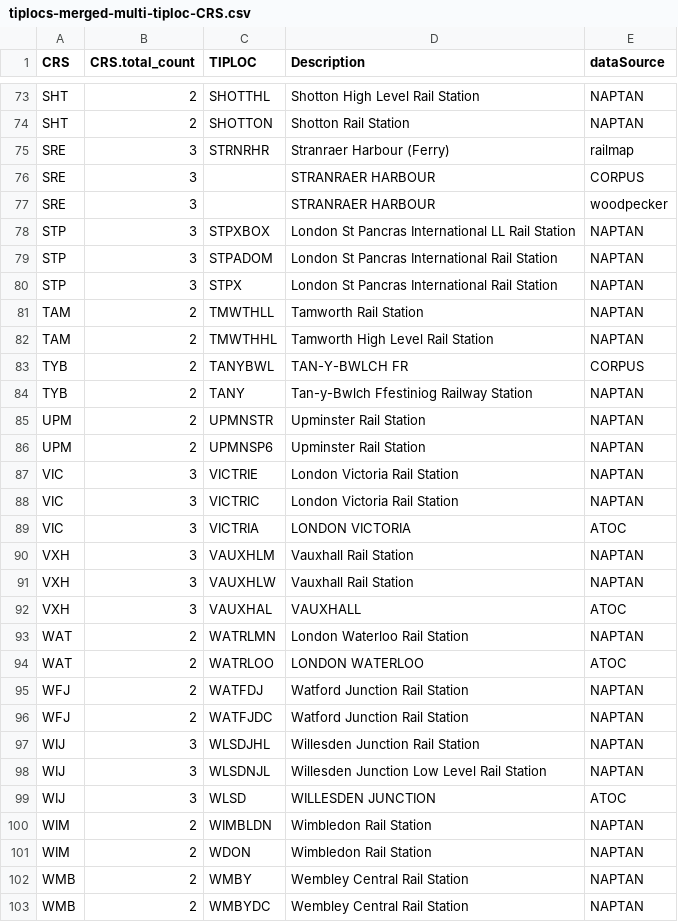
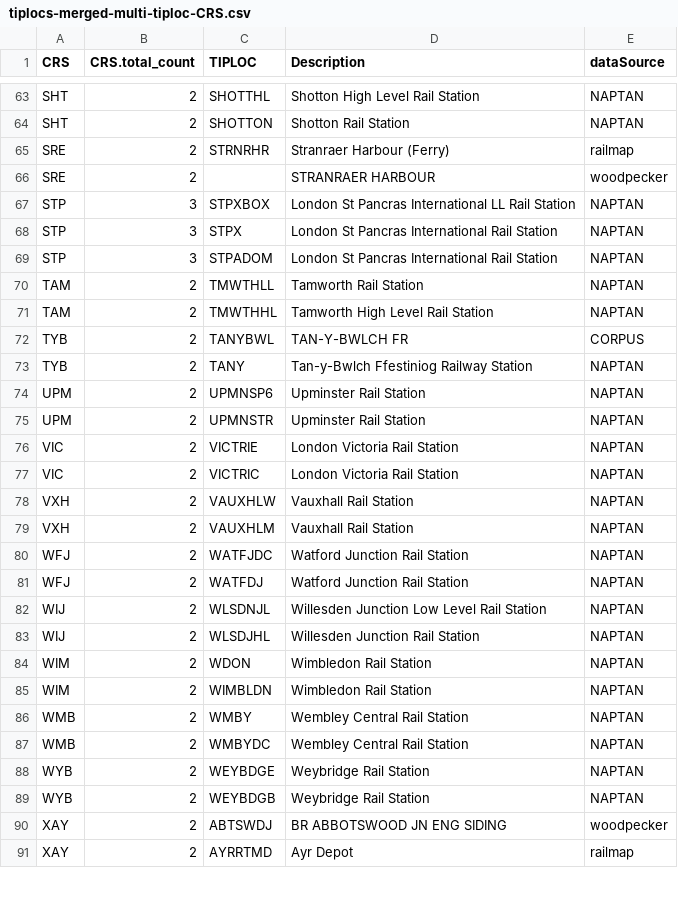
Before and after one commit to oweno-tfwm/YA_Tiploc_List, a CSV file: tiplocs-merged-multi-tiploc-CRS.csv, drawn as a sheet; only a part is shown, gaps mark what is left out; the shorter side is filled out with more unchanged rows; the diff covers the shown part only.

Commit message:
updated logic to make CORPUS authoritative source of mapping between TIPLOC and STANOX

```diff
--- a/tiplocs-merged-multi-tiploc-CRS.csv
+++ b/tiplocs-merged-multi-tiploc-CRS.csv
@@ -74,8 +64,7 @@
 "SHT","2","SHOTTON","Shotton Rail Station","NAPTAN"
-"SRE","3","STRNRHR","Stranraer Harbour (Ferry)","railmap"
-"SRE","3","","STRANRAER HARBOUR","CORPUS"
-"SRE","3","","STRANRAER HARBOUR","woodpecker"
+"SRE","2","STRNRHR","Stranraer Harbour (Ferry)","railmap"
+"SRE","2","","STRANRAER HARBOUR","woodpecker"
 "STP","3","STPXBOX","London St Pancras International LL Rail Station","NAPTAN"
+"STP","3","STPX","London St Pancras International Rail Station","NAPTAN"
 "STP","3","STPADOM","London St Pancras International Rail Station","NAPTAN"
-"STP","3","STPX","London St Pancras International Rail Station","NAPTAN"
 "TAM","2","TMWTHLL","Tamworth Rail Station","NAPTAN"
@@ -84,19 +73,14 @@
 "TYB","2","TANY","Tan-y-Bwlch Ffestiniog Railway Station","NAPTAN"
+"UPM","2","UPMNSP6","Upminster Rail Station","NAPTAN"
 "UPM","2","UPMNSTR","Upminster Rail Station","NAPTAN"
-"UPM","2","UPMNSP6","Upminster Rail Station","NAPTAN"
-"VIC","3","VICTRIE","London Victoria Rail Station","NAPTAN"
-"VIC","3","VICTRIC","London Victoria Rail Station","NAPTAN"
-"VIC","3","VICTRIA","LONDON VICTORIA","ATOC"
-"VXH","3","VAUXHLM","Vauxhall Rail Station","NAPTAN"
-"VXH","3","VAUXHLW","Vauxhall Rail Station","NAPTAN"
-"VXH","3","VAUXHAL","VAUXHALL","ATOC"
-"WAT","2","WATRLMN","London Waterloo Rail Station","NAPTAN"
-"WAT","2","WATRLOO","LONDON WATERLOO","ATOC"
+"VIC","2","VICTRIE","London Victoria Rail Station","NAPTAN"
+"VIC","2","VICTRIC","London Victoria Rail Station","NAPTAN"
+"VXH","2","VAUXHLW","Vauxhall Rail Station","NAPTAN"
+"VXH","2","VAUXHLM","Vauxhall Rail Station","NAPTAN"
+"WFJ","2","WATFJDC","Watford Junction Rail Station","NAPTAN"
 "WFJ","2","WATFDJ","Watford Junction Rail Station","NAPTAN"
-"WFJ","2","WATFJDC","Watford Junction Rail Station","NAPTAN"
-"WIJ","3","WLSDJHL","Willesden Junction Rail Station","NAPTAN"
-"WIJ","3","WLSDNJL","Willesden Junction Low Level Rail Station","NAPTAN"
-"WIJ","3","WLSD","WILLESDEN JUNCTION","ATOC"
+"WIJ","2","WLSDNJL","Willesden Junction Low Level Rail Station","NAPTAN"
+"WIJ","2","WLSDJHL","Willesden Junction Rail Station","NAPTAN"
+"WIM","2","WDON","Wimbledon Rail Station","NAPTAN"
 "WIM","2","WIMBLDN","Wimbledon Rail Station","NAPTAN"
-"WIM","2","WDON","Wimbledon Rail Station","NAPTAN"
 "WMB","2","WMBY","Wembley Central Rail Station","NAPTAN"
```
Also changed, not shown: 1 added row, 13 removed rows, 16 moved rows and 9 edited cells elsewhere in this file, 4 other files.
